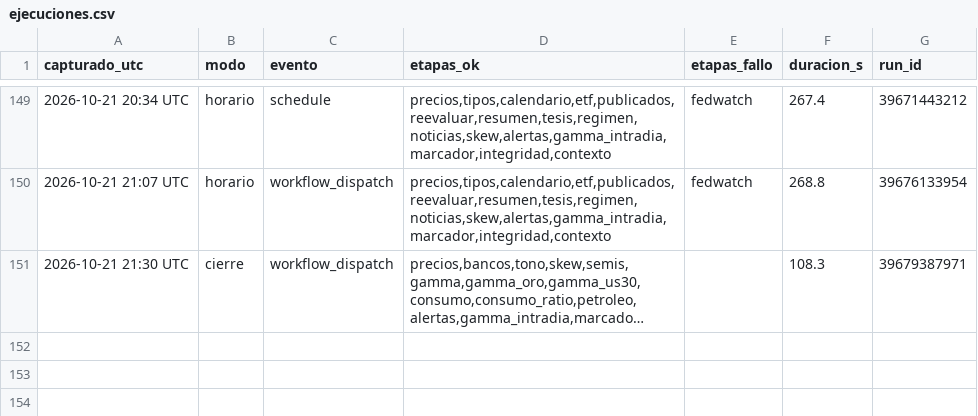
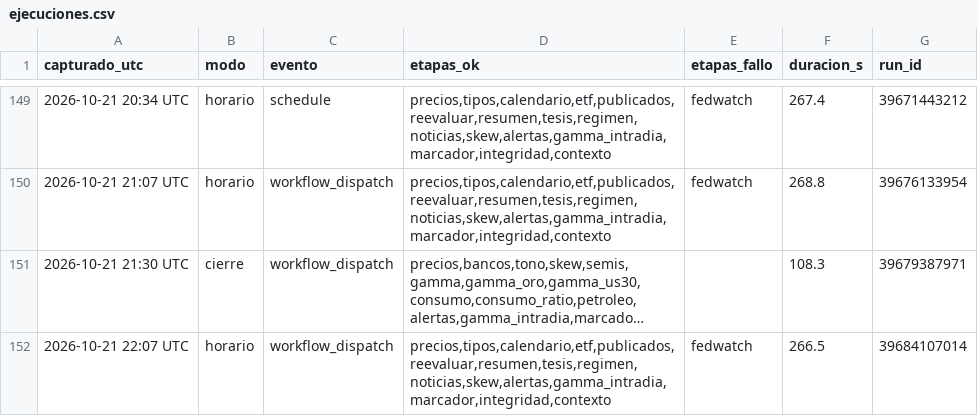
Before and after one commit to komonartisans-ops/nexora-terminal, a CSV file: data/ejecuciones.csv, drawn as a sheet; only a part is shown, gaps mark what is left out; long unchanged cells end in …; the diff names each change by its address in the sheet, - before the commit and + after, or states it on an @@ line.

```diff
--- a/data/ejecuciones.csv
+++ b/data/ejecuciones.csv
+row 152: 2026-10-21 22:07 UTC | horario | workflow_dispatch | precios,tipos,calendario,etf,publicados,reevaluar,resumen,tesis,regimen,noticias,skew,alertas,gamma_intradia,marcador,integridad,contexto | fedwatch | 266.5 | 39684107014
```
Also changed, not shown: data/eventos_macro.csv, data/historico_etf_flujos.csv, 26 other files.
